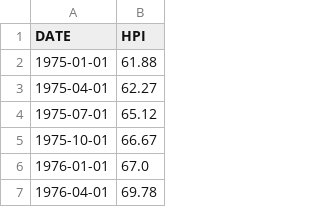
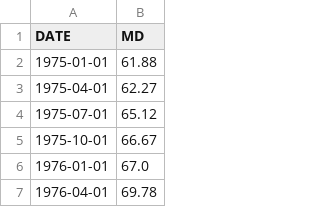
Before and after one commit to ChristinaPhm/ChristinaPhm.github.io, a CSV file: data/MDSTHPI.csv, drawn as a sheet; only a part is shown.

Commit message:
Update MDSTHPI.csv

```diff
--- a/data/MDSTHPI.csv
+++ b/data/MDSTHPI.csv
@@ -1,2 +1,2 @@
-DATE,HPI
+DATE,MD
 1975-01-01,61.88
```
